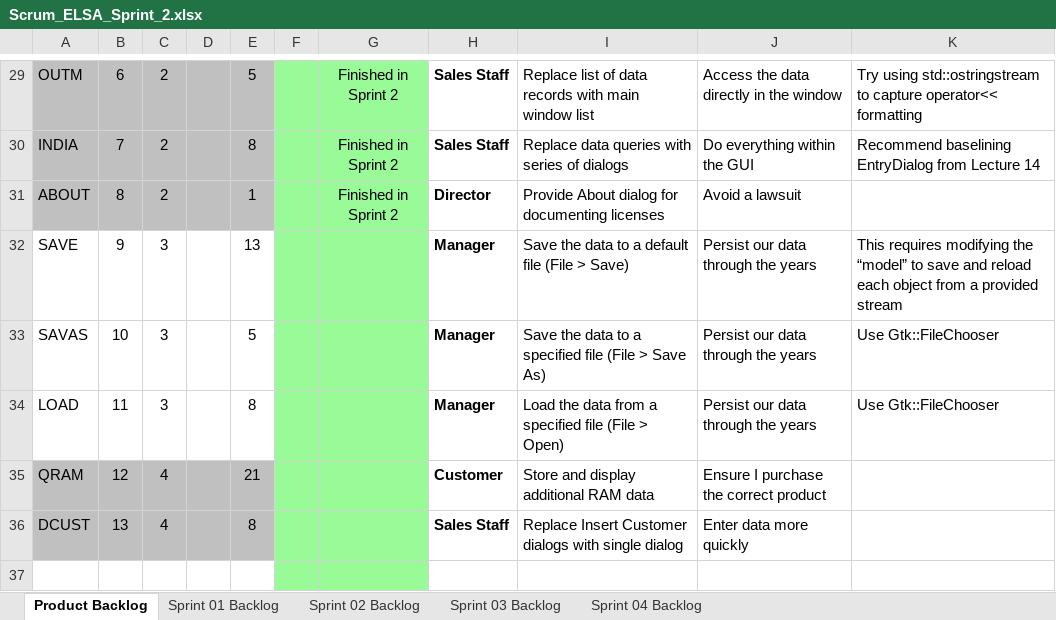
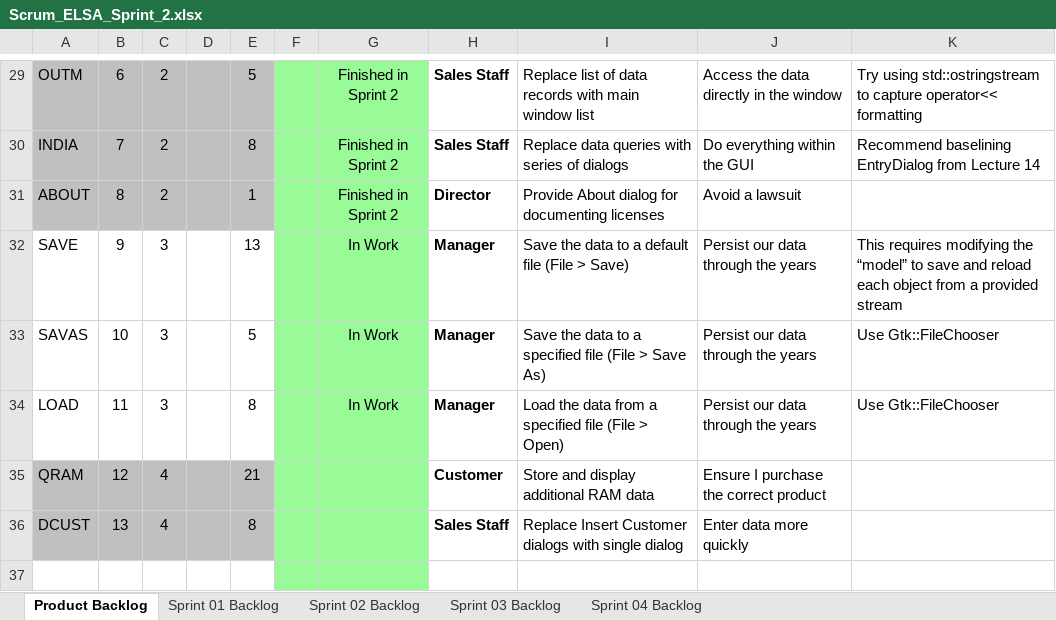
Before and after one commit to sushantcode/CPP_Programming, an Excel workbook: elsa/doc/Scrum_ELSA_Sprint_2.xlsx, sheet Product Backlog, drawn as a sheet; only a part is shown, gaps mark what is left out; values as stored, in another font and other column widths than the file's, no borders; charts and pictures not drawn; the diff names each change by its address in the sheet, - before the commit and + after, or states it on an @@ line.

```diff
--- a/elsa/doc/Scrum_ELSA_Sprint_2.xlsx (sheet Product Backlog)
+++ b/elsa/doc/Scrum_ELSA_Sprint_2.xlsx (sheet Product Backlog)
-G32:G34: (empty)
+G32:G34: In Work
```
Also changed, not shown: sheet Sprint 03 Backlog, charts or pictures, 3 other files.
